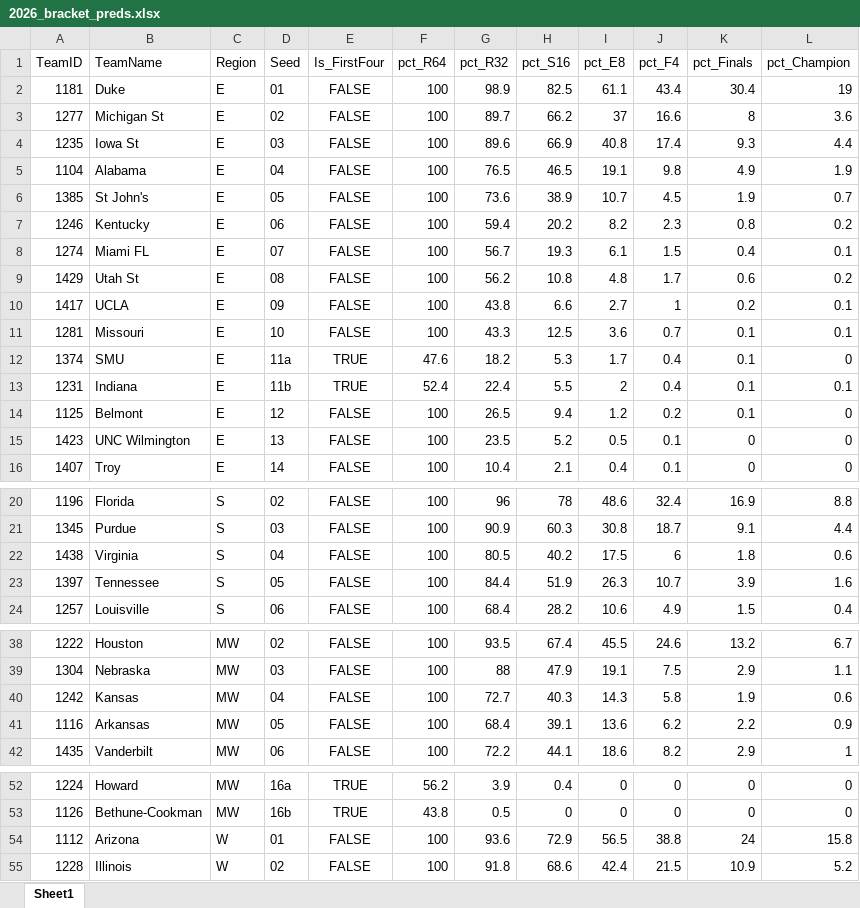
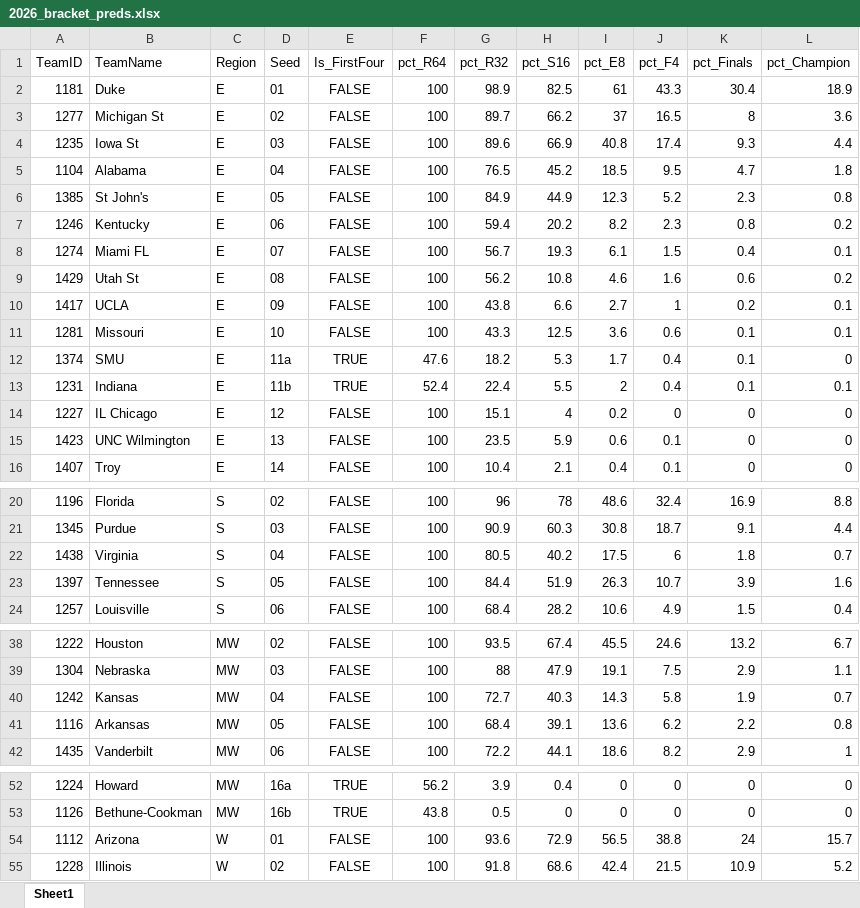
Before and after one commit to egomaniacsfantasy/EgomaniacsBracket, an Excel workbook: 2026_bracket_preds.xlsx, sheet Sheet1, drawn as a sheet; only a part is shown, gaps mark what is left out; values as stored, in another font and other column widths than the file's, no borders; removed rows and columns are numbered as before the commit, all else as after; the diff names each change by its address in the sheet, - before the commit and + after, or states it on an @@ line.

```diff
--- a/2026_bracket_preds.xlsx (sheet Sheet1)
+++ b/2026_bracket_preds.xlsx (sheet Sheet1)
-I2 (pct_E8): 61.1
+I2 (pct_E8): 61
-J2 (pct_F4): 43.4
+J2 (pct_F4): 43.3
-L2 (pct_Champion): 19
+L2 (pct_Champion): 18.9
-J3 (pct_F4): 16.6
+J3 (pct_F4): 16.5
-H5 (pct_S16): 46.5
+H5 (pct_S16): 45.2
-I5 (pct_E8): 19.1
+I5 (pct_E8): 18.5
-J5 (pct_F4): 9.8
+J5 (pct_F4): 9.5
-K5 (pct_Finals): 4.9
+K5 (pct_Finals): 4.7
-L5 (pct_Champion): 1.9
+L5 (pct_Champion): 1.8
-G6 (pct_R32): 73.6
+G6 (pct_R32): 84.9
-H6 (pct_S16): 38.9
+H6 (pct_S16): 44.9
-I6 (pct_E8): 10.7
+I6 (pct_E8): 12.3
-J6 (pct_F4): 4.5
+J6 (pct_F4): 5.2
-K6 (pct_Finals): 1.9
+K6 (pct_Finals): 2.3
-L6 (pct_Champion): 0.7
+L6 (pct_Champion): 0.8
-I9 (pct_E8): 4.8
+I9 (pct_E8): 4.6
-J9 (pct_F4): 1.7
+J9 (pct_F4): 1.6
-J11 (pct_F4): 0.7
+J11 (pct_F4): 0.6
-row 14: 1125 | Belmont | E | 12 | FALSE | 100 | 26.5 | 9.4 | 1.2 | 0.2 | 0.1 | 0
+row 14: 1227 | IL Chicago | E | 12 | FALSE | 100 | 15.1 | 4 | 0.2 | 0 | 0 | 0
-H15 (pct_S16): 5.2
+H15 (pct_S16): 5.9
-I15 (pct_E8): 0.5
+I15 (pct_E8): 0.6
-L22 (pct_Champion): 0.6
+L22 (pct_Champion): 0.7
-L40 (pct_Champion): 0.6
+L40 (pct_Champion): 0.7
-L41 (pct_Champion): 0.9
+L41 (pct_Champion): 0.8
-L54 (pct_Champion): 15.8
+L54 (pct_Champion): 15.7
```
Also changed, not shown: ProjectedBrackets.xlsx, conf_matchup_probs_2026.xlsx, 6 other files.
